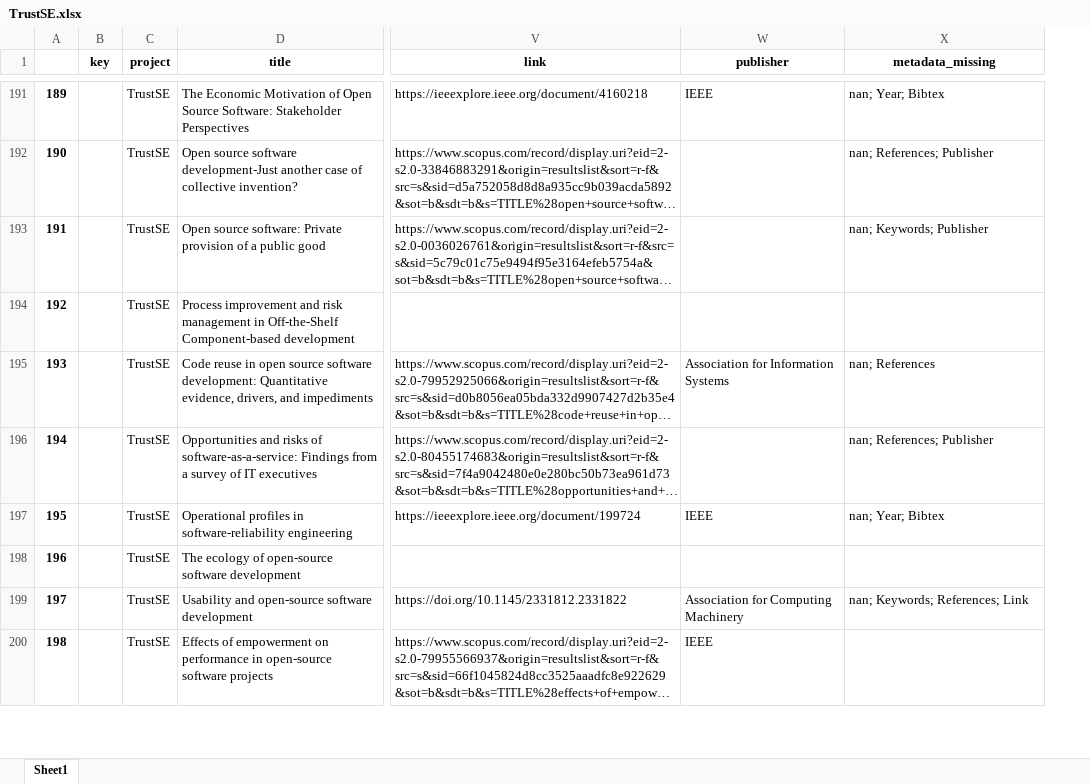
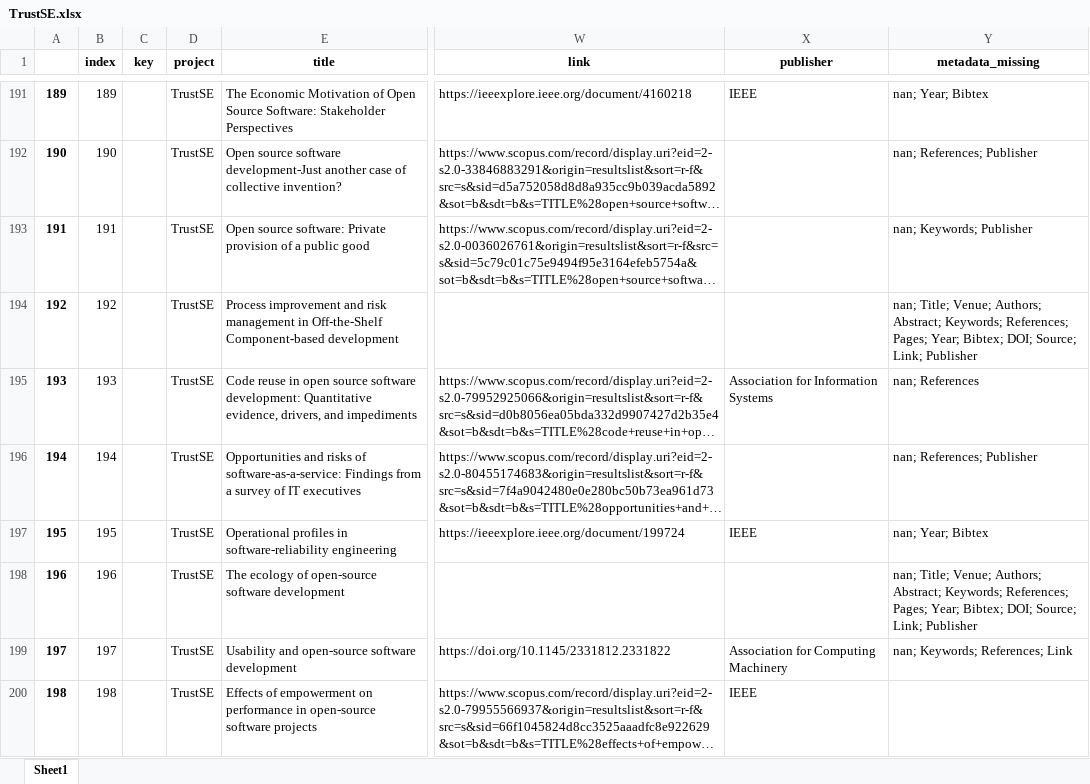
Before and after one commit to geodes-sms/IFT3150-ProjetCurationMetadonnees, an Excel workbook: Datasets/TrustSE/TrustSE.xlsx, sheet Sheet1, drawn as a sheet; only a part is shown, gaps mark what is left out; long unchanged cells end in …; values as stored, in another font and other column widths than the file's, no borders; addresses are those after the commit; the diff covers the shown part only; the diff names each change by its address in the sheet, - before the commit and + after, or states it on an @@ line.

```diff
--- a/Datasets/TrustSE/TrustSE.xlsx (sheet Sheet1)
+++ b/Datasets/TrustSE/TrustSE.xlsx (sheet Sheet1)
+column B (index), rows 191-200: 189 | 190 | 191 | 192 | 193 | 194 | 195 | 196 | 197 | 198
-Y194 (metadata_missing): (empty)
+Y194 (metadata_missing): nan; Title; Venue; Authors; Abstract; Keywords; References; Pages; Year; Bibtex; DOI; Source; Link; Publisher
-Y198 (metadata_missing): (empty)
+Y198 (metadata_missing): nan; Title; Venue; Authors; Abstract; Keywords; References; Pages; Year; Bibtex; DOI; Source; Link; Publisher
```
Also changed, not shown: 89 edited cells elsewhere in this sheet, Datasets/Behave/Behave.xlsx, Datasets/Behave/Behave_pre-extract.xlsx, 12 other files.
